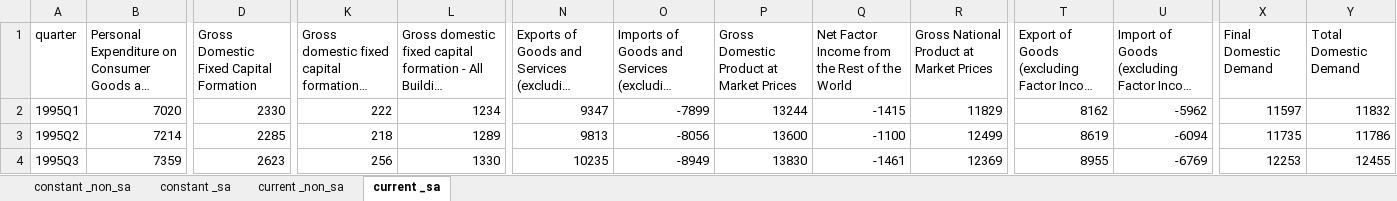
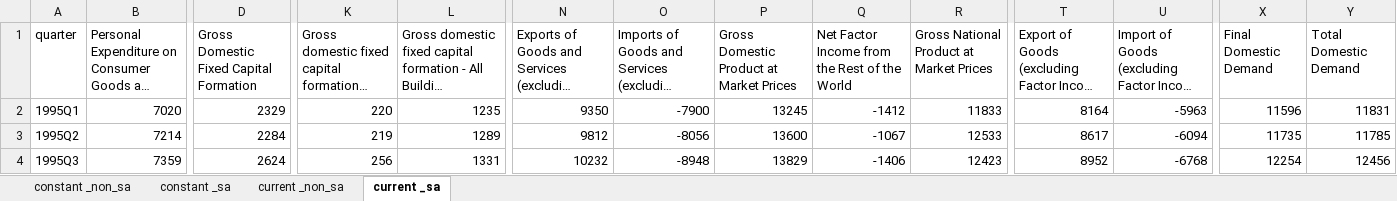
Before and after one commit to eamswe/macrodata, an Excel workbook: NQQ_49.xlsx, sheet current _sa, drawn as a sheet; only a part is shown, gaps mark what is left out; long unchanged cells end in …; values as stored, in another font and other column widths than the file's, no borders; the diff covers the shown part only; the diff names each change by its address in the sheet, - before the commit and + after, or states it on an @@ line.

Commit message:
data updated!

```diff
--- a/NQQ_49.xlsx (sheet current _sa)
+++ b/NQQ_49.xlsx (sheet current _sa)
-D2: 2330
+D2: 2329
-K2: 222
+K2: 220
-L2: 1234
+L2: 1235
-N2: 9347
+N2: 9350
-O2: -7899
+O2: -7900
-P2: 13244
+P2: 13245
-Q2: -1415
+Q2: -1412
-R2: 11829
+R2: 11833
-T2: 8162
+T2: 8164
-U2: -5962
+U2: -5963
-X2 (Final Domestic Demand): 11597
+X2 (Final Domestic Demand): 11596
-Y2 (Total Domestic Demand): 11832
+Y2 (Total Domestic Demand): 11831
-D3: 2285
+D3: 2284
-K3: 218
+K3: 219
-N3: 9813
+N3: 9812
-Q3: -1100
+Q3: -1067
-R3: 12499
+R3: 12533
-T3: 8619
+T3: 8617
-Y3 (Total Domestic Demand): 11786
+Y3 (Total Domestic Demand): 11785
-D4: 2623
+D4: 2624
-L4: 1330
+L4: 1331
-N4: 10235
+N4: 10232
-O4: -8949
+O4: -8948
-P4: 13830
+P4: 13829
-Q4: -1461
+Q4: -1406
-R4: 12369
+R4: 12423
-T4: 8955
+T4: 8952
-U4: -6769
+U4: -6768
-X4 (Final Domestic Demand): 12253
+X4 (Final Domestic Demand): 12254
-Y4 (Total Domestic Demand): 12455
+Y4 (Total Domestic Demand): 12456
```
Also changed, not shown: 1 added row and 1433 edited cells elsewhere in this sheet, sheet constant _sa, sheet constant _non_sa, sheet current _non_sa, NQQ_47.xlsx, NQQ_48.xlsx, 1 other file.
